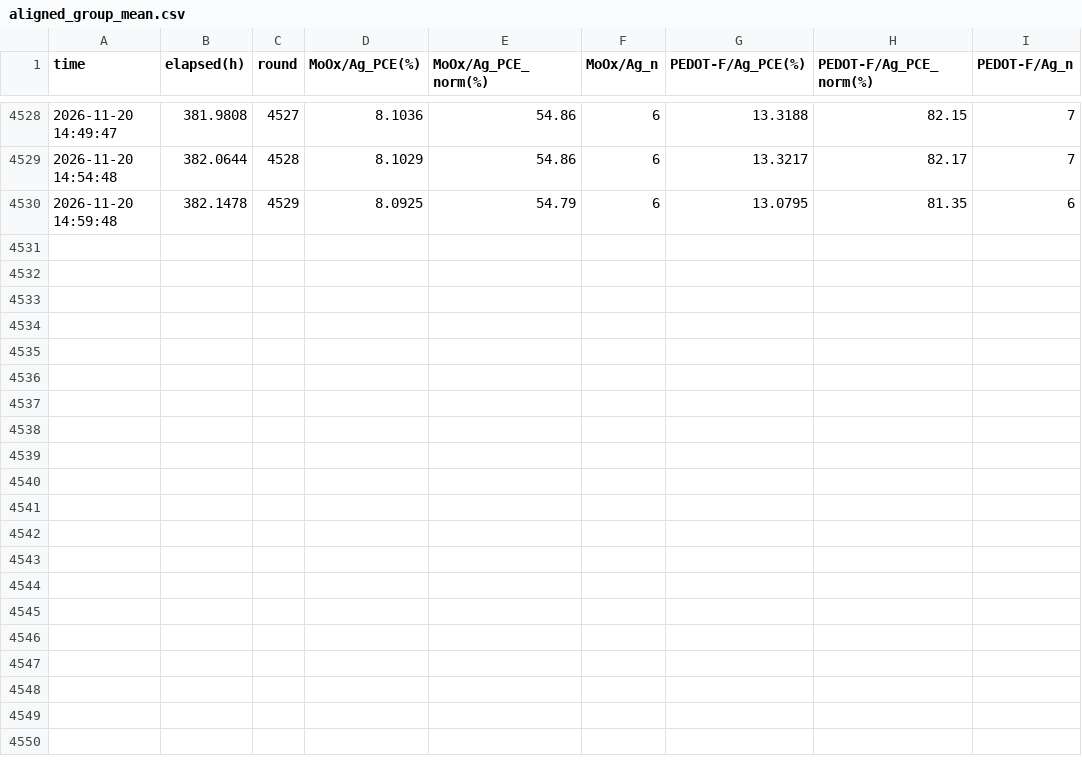
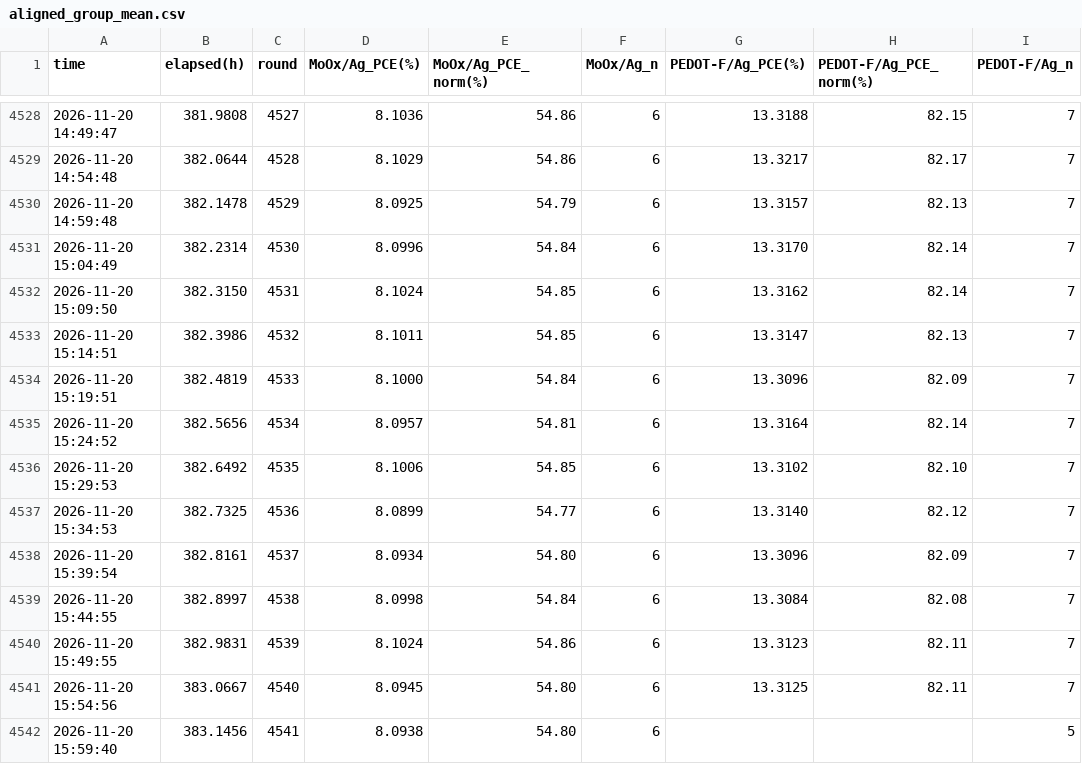
Before and after one commit to littleBlack2003/stabilty-data, a CSV file: indoor/aligned_group_mean.csv, drawn as a sheet; only a part is shown, gaps mark what is left out.

Commit message:
data: 刷新 indoor 数据图 (2026-11-20 16:01)

```diff
--- a/indoor/aligned_group_mean.csv
+++ b/indoor/aligned_group_mean.csv
@@ -4529,2 +4529,14 @@
 2026-11-20 14:54:48,382.0644,4528,8.1029,54.86,6,13.3217,82.17,7
-2026-11-20 14:59:48,382.1478,4529,8.0925,54.79,6,13.0795,81.35,6
+2026-11-20 14:59:48,382.1478,4529,8.0925,54.79,6,13.3157,82.13,7
+2026-11-20 15:04:49,382.2314,4530,8.0996,54.84,6,13.3170,82.14,7
+2026-11-20 15:09:50,382.3150,4531,8.1024,54.85,6,13.3162,82.14,7
+2026-11-20 15:14:51,382.3986,4532,8.1011,54.85,6,13.3147,82.13,7
+2026-11-20 15:19:51,382.4819,4533,8.1000,54.84,6,13.3096,82.09,7
+2026-11-20 15:24:52,382.5656,4534,8.0957,54.81,6,13.3164,82.14,7
+2026-11-20 15:29:53,382.6492,4535,8.1006,54.85,6,13.3102,82.10,7
+2026-11-20 15:34:53,382.7325,4536,8.0899,54.77,6,13.3140,82.12,7
+2026-11-20 15:39:54,382.8161,4537,8.0934,54.80,6,13.3096,82.09,7
+2026-11-20 15:44:55,382.8997,4538,8.0998,54.84,6,13.3084,82.08,7
+2026-11-20 15:49:55,382.9831,4539,8.1024,54.86,6,13.3123,82.11,7
+2026-11-20 15:54:56,383.0667,4540,8.0945,54.80,6,13.3125,82.11,7
+2026-11-20 15:59:40,383.1456,4541,8.0938,54.80,6,,,5
```
Also changed, not shown: docs/summary_groups.csv, indoor/rounds.csv, 14 other files.
